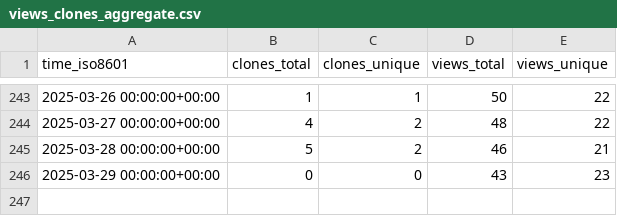
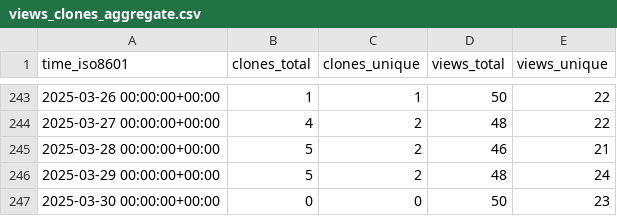
Before and after one commit to peff74/esp8266_OLED_HW-364A, a CSV file: peff74/esp8266_OLED_HW-364A/ghrs-data/views_clones_aggregate.csv, drawn as a sheet; only a part is shown, gaps mark what is left out.

```diff
--- a/peff74/esp8266_OLED_HW-364A/ghrs-data/views_clones_aggregate.csv
+++ b/peff74/esp8266_OLED_HW-364A/ghrs-data/views_clones_aggregate.csv
@@ -245,2 +245,3 @@ time_iso8601,clones_total,clones_unique,views_total,views_unique
 2025-03-28 00:00:00+00:00,5,2,46,21
-2025-03-29 00:00:00+00:00,0,0,43,23
+2025-03-29 00:00:00+00:00,5,2,48,24
+2025-03-30 00:00:00+00:00,0,0,50,23
```
Also changed, not shown: 1 other file.
